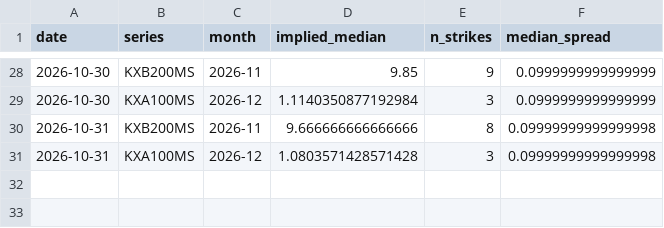
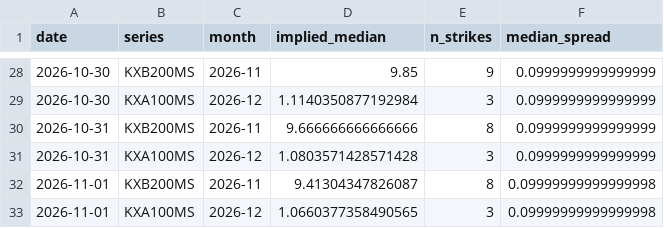
Before and after one commit to jwilliamross/compute-curve, a CSV file: reports/kalshi/implied_curve.csv, drawn as a sheet; only a part is shown, gaps mark what is left out.

```diff
--- a/reports/kalshi/implied_curve.csv
+++ b/reports/kalshi/implied_curve.csv
@@ -29,3 +29,5 @@ date,series,month,implied_median,n_strikes,median_spread
 2026-10-30,KXA100MS,2026-12,1.1140350877192984,3,0.0999999999999999
-2026-10-31,KXB200MS,2026-11,9.666666666666666,8,0.09999999999999998
-2026-10-31,KXA100MS,2026-12,1.0803571428571428,3,0.09999999999999998
+2026-10-31,KXB200MS,2026-11,9.666666666666666,8,0.0999999999999999
+2026-10-31,KXA100MS,2026-12,1.0803571428571428,3,0.0999999999999999
+2026-11-01,KXB200MS,2026-11,9.41304347826087,8,0.09999999999999998
+2026-11-01,KXA100MS,2026-12,1.0660377358490565,3,0.09999999999999998
```
Also changed, not shown: reports/exploration/round1_shadow_H05.csv, reports/fair_value/sheet.csv, 33 other files.
